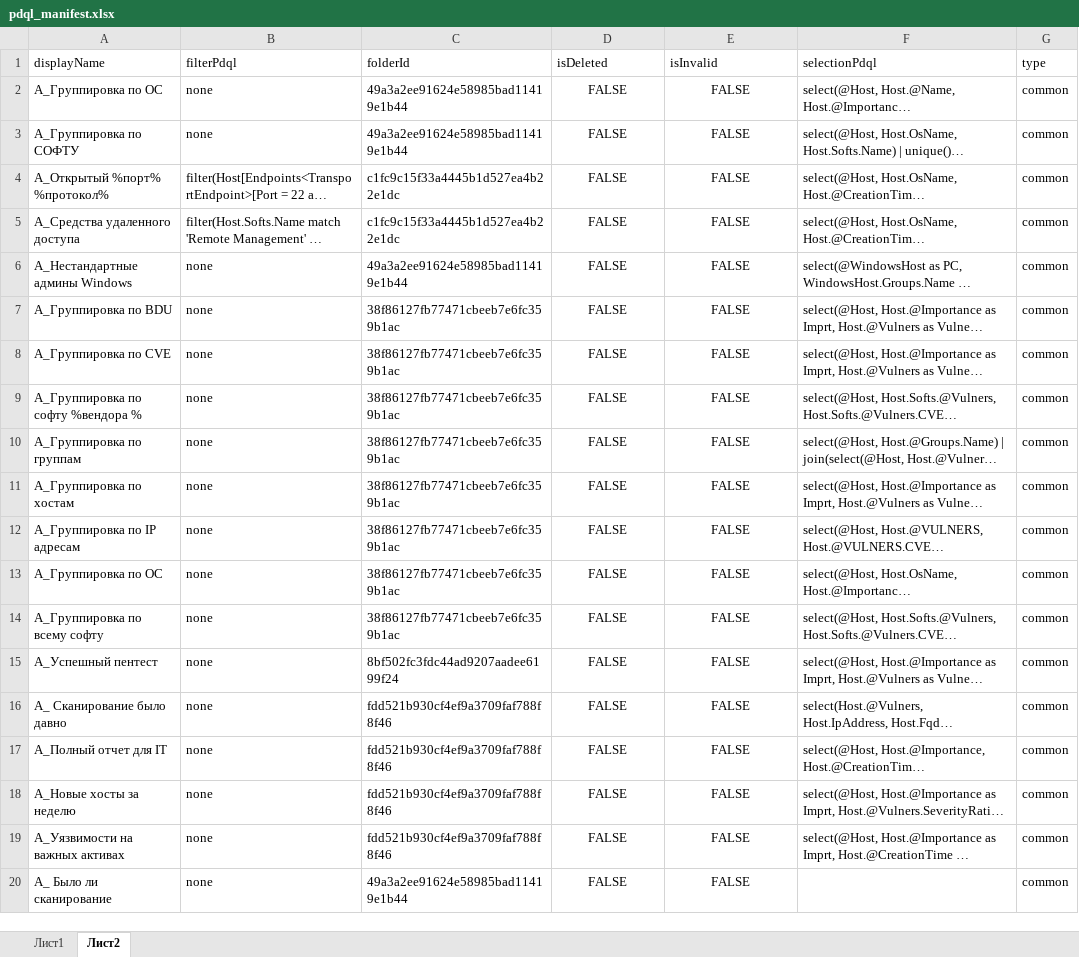
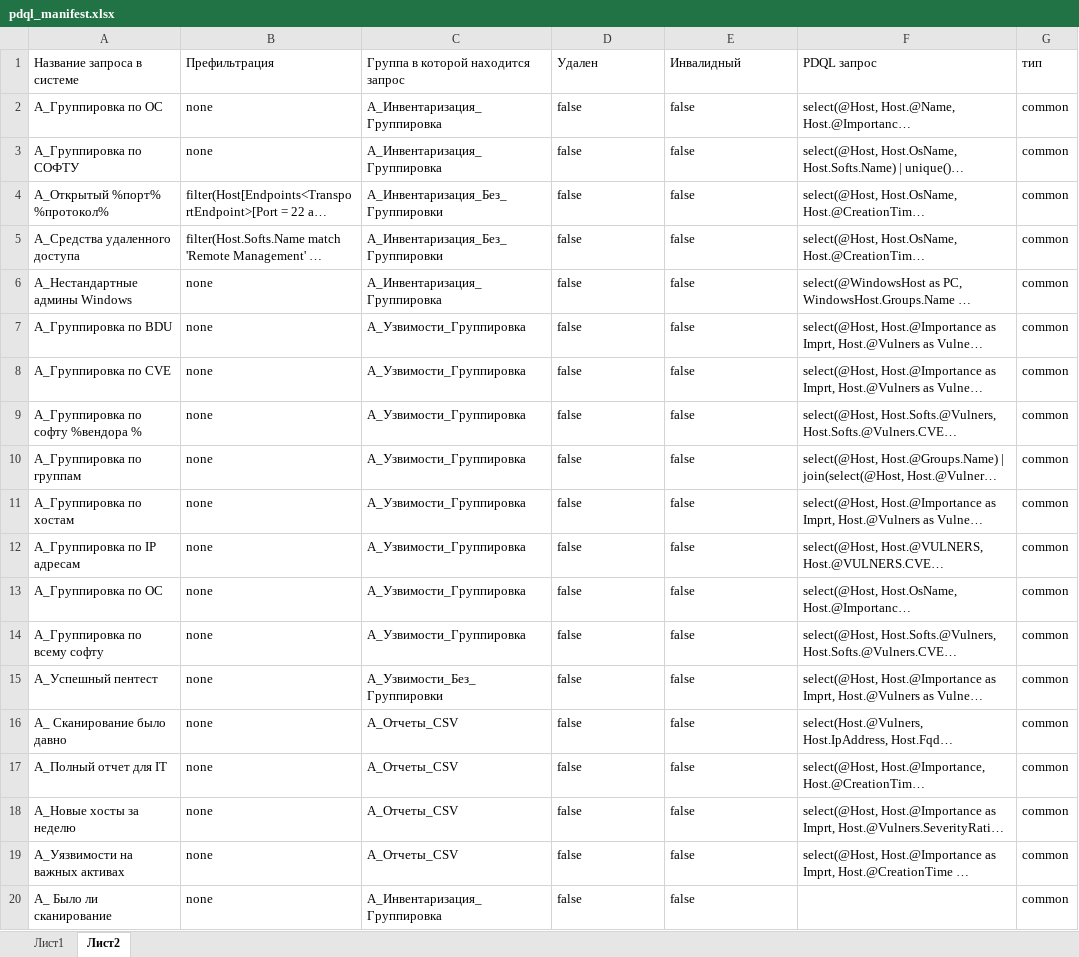
Before and after one commit to kaifuss/PT-MP-VM-Api, an Excel workbook: исходные манифесты/pdql_manifest.xlsx, sheet Лист2, drawn as a sheet; long unchanged cells end in …; values as stored, in another font and other column widths than the file's, no borders; table styles not drawn; removed rows and columns are numbered as before the commit, all else as after; the diff names each change by its address in the sheet, - before the commit and + after, or states it on an @@ line.

Commit message:
Changes to be committed: modified:   deploy_infrastructure.py modified:   "\320\270\321\201\321\205\320\276\320\264\320\275\321\213\320\265 \320\274\320\260\320\275\320\270\321\204\320\265\321\201\321\202\321\213/pdql_manifest.xlsx"

```diff
--- a/исходные манифесты/pdql_manifest.xlsx (sheet Лист2)
+++ b/исходные манифесты/pdql_manifest.xlsx (sheet Лист2)
-row 1: displayName | filterPdql | folderId | isDeleted | isInvalid | selectionPdql | type
+row 1: Название запроса в системе | Префильтрация | Группа в которой находится запрос | Удален | Инвалидный | PDQL запрос | тип
-C2:C3: 49a3a2ee91624e58985bad11419e1b44
+C2:C3: А_Инвентаризация_Группировка
-D2:D20: FALSE
+D2:D20: false
-D2:E20 alignment: center
+D2:E20 alignment: left
-E2:E20: FALSE
+E2:E20: false
-C4:C5: c1fc9c15f33a4445b1d527ea4b22e1dc
+C4:C5: А_Инвентаризация_Без_Группировки
-C6: 49a3a2ee91624e58985bad11419e1b44
+C6: А_Инвентаризация_Группировка
-C7:C14: 38f86127fb77471cbeeb7e6fc359b1ac
+C7:C14: А_Узвимости_Группировка
-C15: 8bf502fc3fdc44ad9207aadee6199f24
+C15: А_Узвимости_Без_Группировки
-C16:C19: fdd521b930cf4ef9a3709faf788f8f46
+C16:C19: А_Отчеты_CSV
-C20: 49a3a2ee91624e58985bad11419e1b44
+C20: А_Инвентаризация_Группировка
```
Also changed, not shown: 1 other file.
